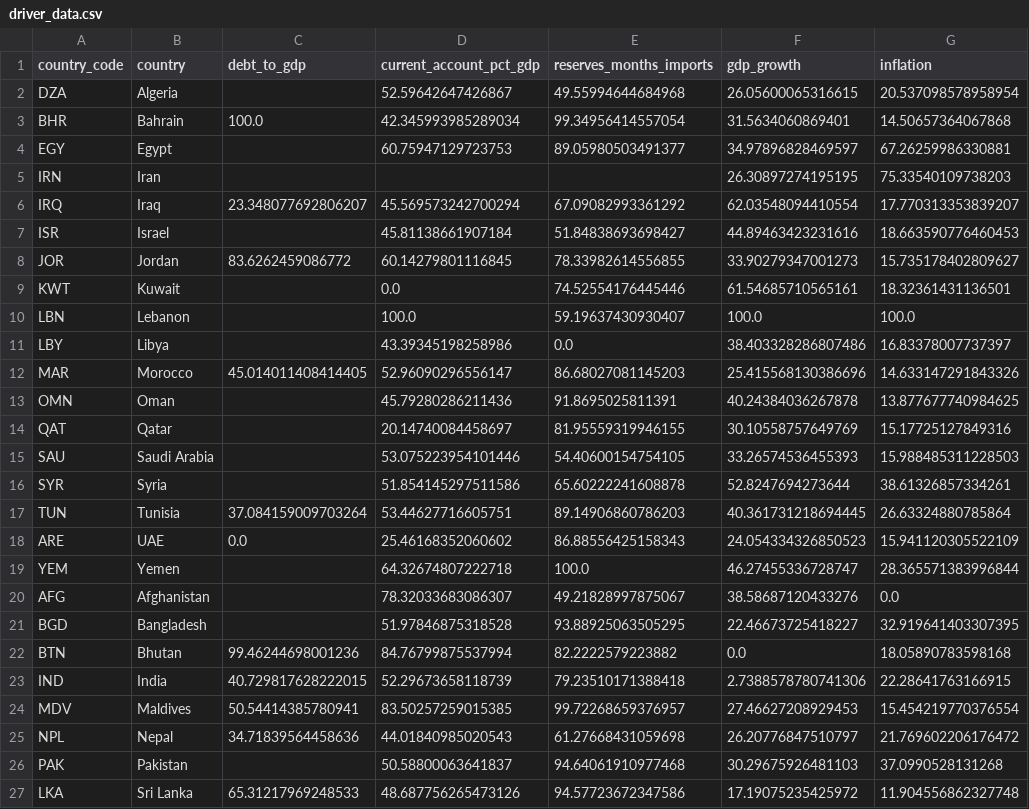
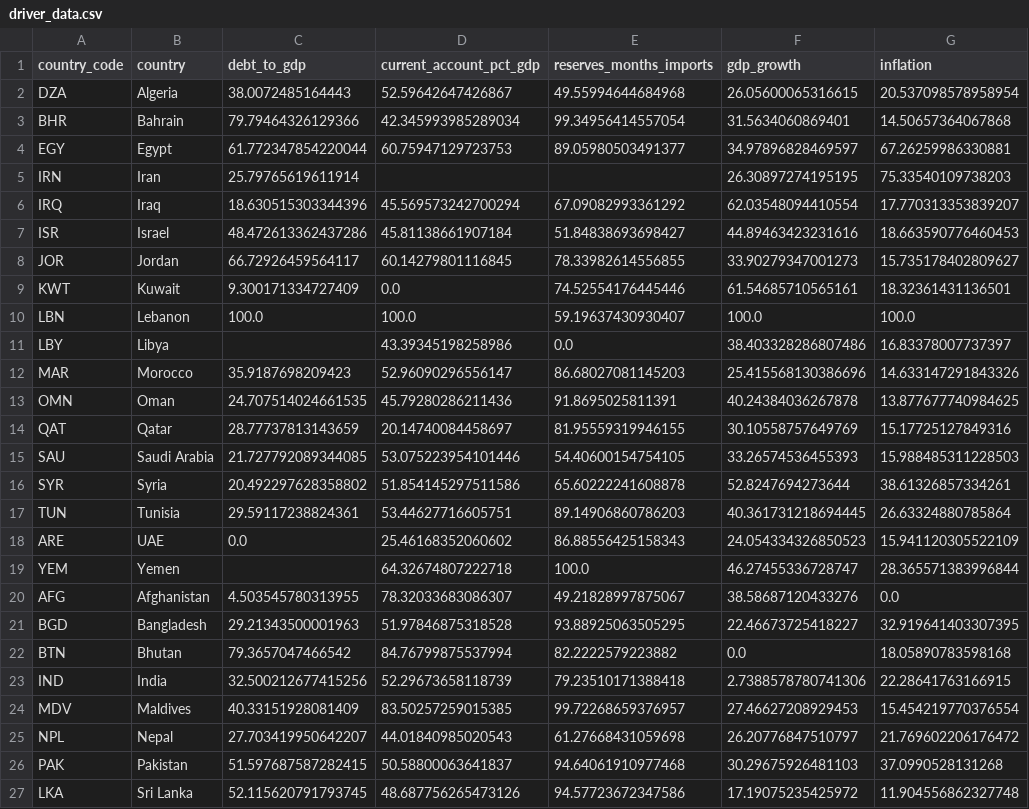
Before and after one commit to rafaywaqar2004-lang/overeign-risk-index, a CSV file: driver_data.csv, drawn as a sheet; only a part is shown; the diff names each change by its address in the sheet, - before the commit and + after, or states it on an @@ line.

```diff
--- a/driver_data.csv
+++ b/driver_data.csv
-C2 (debt_to_gdp): (empty)
+C2 (debt_to_gdp): 38.0072485164443
-C3 (debt_to_gdp): 100.0
+C3 (debt_to_gdp): 79.79464326129366
-C4 (debt_to_gdp): (empty)
+C4 (debt_to_gdp): 61.772347854220044
-C5 (debt_to_gdp): (empty)
+C5 (debt_to_gdp): 25.79765619611914
-C6 (debt_to_gdp): 23.348077692806207
+C6 (debt_to_gdp): 18.630515303344396
-C7 (debt_to_gdp): (empty)
+C7 (debt_to_gdp): 48.472613362437286
-C8 (debt_to_gdp): 83.6262459086772
+C8 (debt_to_gdp): 66.72926459564117
-C9 (debt_to_gdp): (empty)
+C9 (debt_to_gdp): 9.300171334727409
-C10 (debt_to_gdp): (empty)
+C10 (debt_to_gdp): 100.0
-C12 (debt_to_gdp): 45.014011408414405
+C12 (debt_to_gdp): 35.9187698209423
-C13 (debt_to_gdp): (empty)
+C13 (debt_to_gdp): 24.707514024661535
-C14 (debt_to_gdp): (empty)
+C14 (debt_to_gdp): 28.77737813143659
-C15 (debt_to_gdp): (empty)
+C15 (debt_to_gdp): 21.727792089344085
-C16 (debt_to_gdp): (empty)
+C16 (debt_to_gdp): 20.492297628358802
-C17 (debt_to_gdp): 37.084159009703264
+C17 (debt_to_gdp): 29.59117238824361
-C20 (debt_to_gdp): (empty)
+C20 (debt_to_gdp): 4.503545780313955
-C21 (debt_to_gdp): (empty)
+C21 (debt_to_gdp): 29.21343500001963
-C22 (debt_to_gdp): 99.46244698001236
+C22 (debt_to_gdp): 79.3657047466542
-C23 (debt_to_gdp): 40.729817628222015
+C23 (debt_to_gdp): 32.500212677415256
-C24 (debt_to_gdp): 50.54414385780941
+C24 (debt_to_gdp): 40.33151928081409
-C25 (debt_to_gdp): 34.71839564458636
+C25 (debt_to_gdp): 27.703419950642207
-C26 (debt_to_gdp): (empty)
+C26 (debt_to_gdp): 51.597687587282415
-C27 (debt_to_gdp): 65.31217969248533
+C27 (debt_to_gdp): 52.115620791793745
```
Also changed, not shown: raw_data.csv, scored_data.csv, 7 other files.
